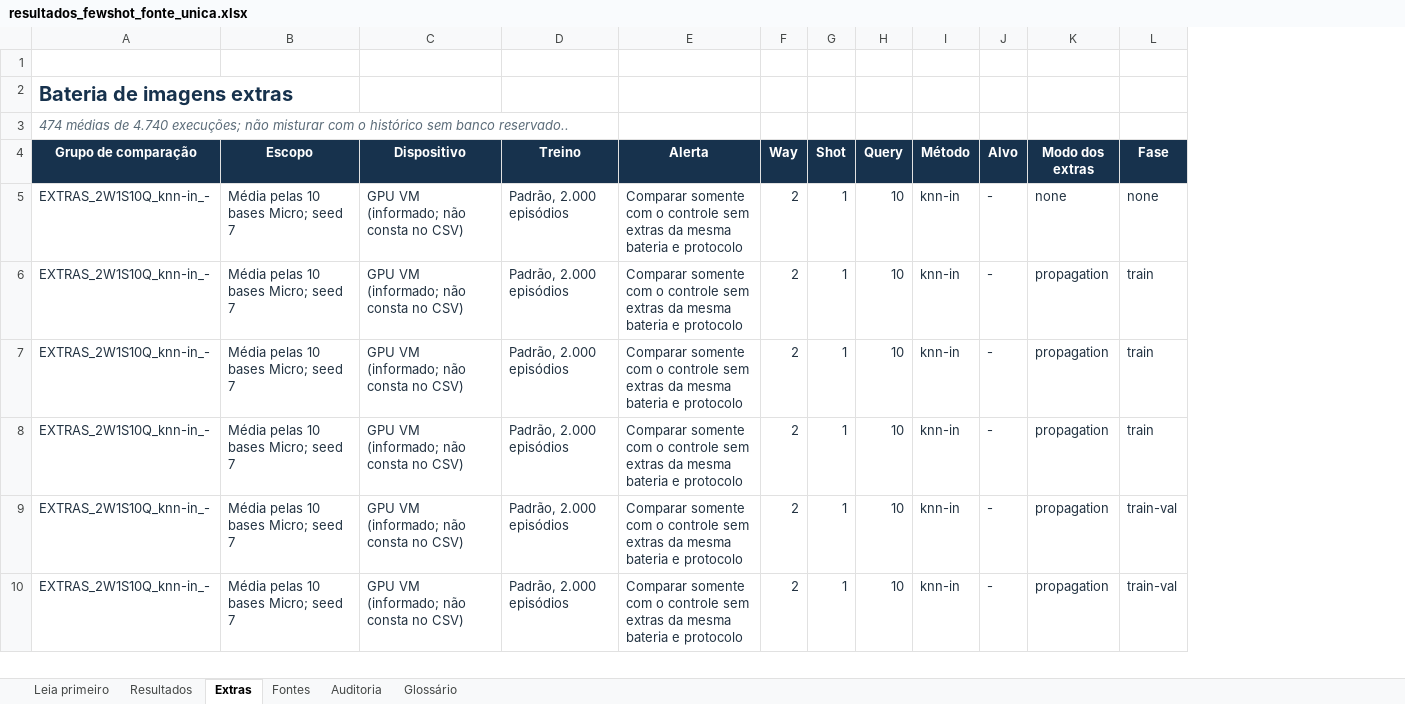
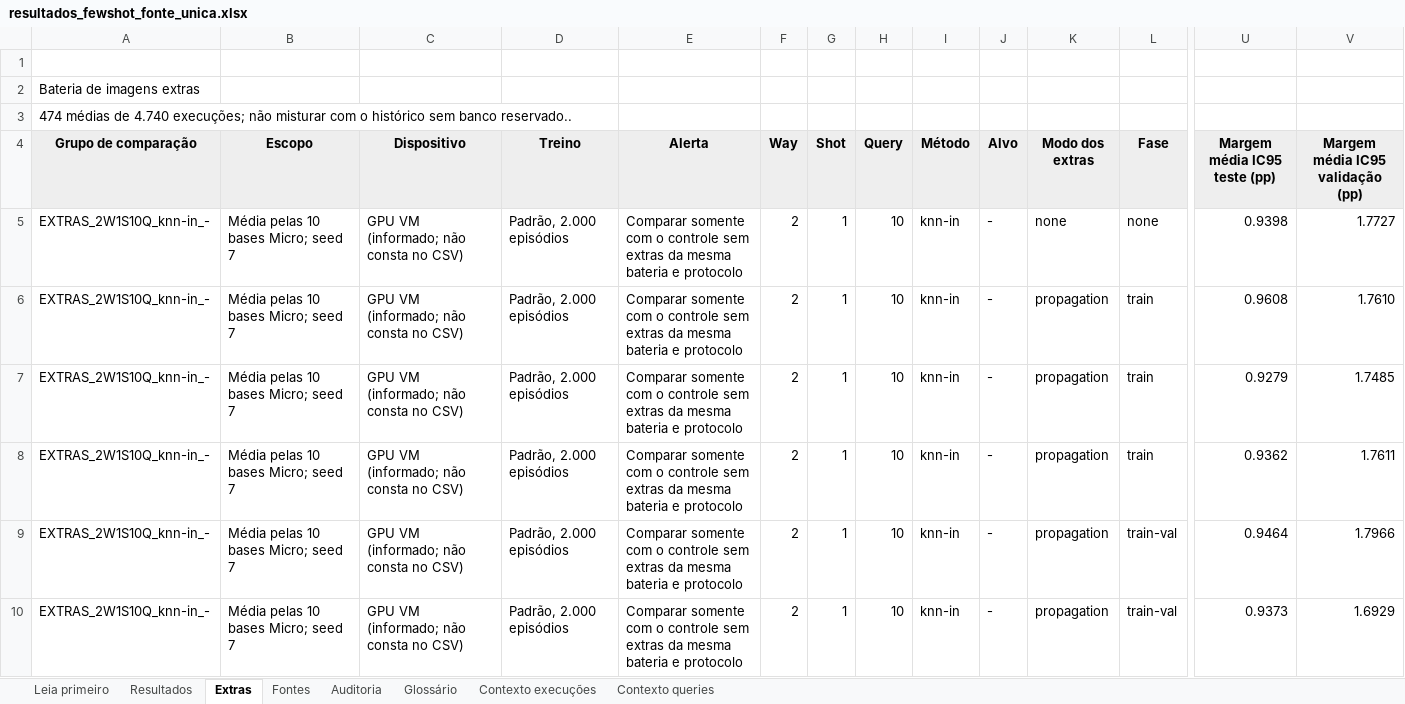
Before and after one commit to Bagiel1/few-shot-DGCG, an Excel workbook: resultados/consolidacao_confiavel_20261103/resultados_fewshot_fonte_unica.xlsx, sheet Extras, drawn as a sheet; only a part is shown, gaps mark what is left out; values as stored, in another font and other column widths than the file's, no borders; table styles not drawn; the diff covers the shown part only; the diff names each change by its address in the sheet, - before the commit and + after, or states it on an @@ line.

Commit message:
Atualiza a planilha principal com contexto de queries e IC95
Acrescenta as abas de contexto de queries (54 execuções, 18 médias) e as
margens médias de IC95, com os CSVs de origem. O README avisa que o
gerador antigo não deve ser executado sem adaptação.

```diff
--- a/resultados/consolidacao_confiavel_20261103/resultados_fewshot_fonte_unica.xlsx (sheet Extras)
+++ b/resultados/consolidacao_confiavel_20261103/resultados_fewshot_fonte_unica.xlsx (sheet Extras)
+sheet tab: Contexto execuções
+sheet tab: Contexto queries
+column U (Margem média IC95 teste (pp)), rows 5-10: 0.9398 | 0.9608 | 0.9279 | 0.9362 | 0.9464 | 0.9373
+column V (Margem média IC95 validação (pp)), rows 5-10: 1.7727 | 1.7610 | 1.7485 | 1.7611 | 1.7966 | 1.6929
@@ A2 bold: on → off, text colour: #17324D → black, text size: smaller @@
@@ A3 italic: on → off, text colour: #5A6B78 → black @@
@@ A4:L4 fill: #17324D → #EEEEEE, text colour: #FFFFFF → black @@
-A5:L10 text colour: #233342
+A5:L10 text colour: black
```
Also changed, not shown: cell formats elsewhere in this sheet, sheet Resultados, sheet Auditoria, sheet Fontes, sheet Glossário, sheet Leia primeiro, 4 other files.
